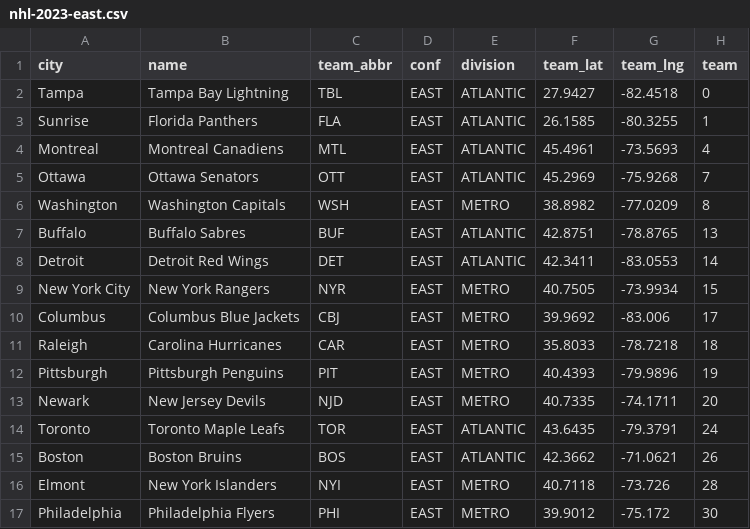
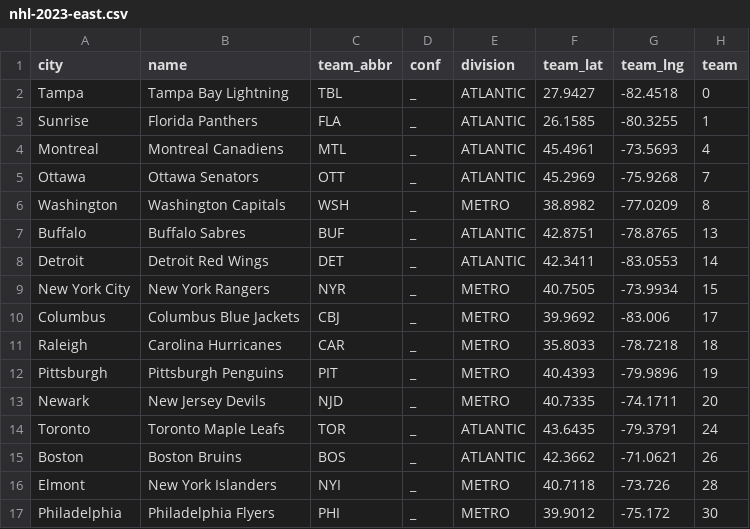
Before and after one commit to natebrix/sports-realignment, a CSV file: data/nhl-2023-east.csv, drawn as a sheet.

```diff
--- a/data/nhl-2023-east.csv
+++ b/data/nhl-2023-east.csv
@@ -1,17 +1,17 @@
 city,name,team_abbr,conf,division,team_lat,team_lng,team
-Tampa,Tampa Bay Lightning,TBL,EAST,ATLANTIC,27.9427,-82.4518,0
-Sunrise,Florida Panthers,FLA,EAST,ATLANTIC,26.1585,-80.3255,1
-Montreal,Montreal Canadiens,MTL,EAST,ATLANTIC,45.4961,-73.5693,4
-Ottawa,Ottawa Senators,OTT,EAST,ATLANTIC,45.2969,-75.9268,7
-Washington,Washington Capitals,WSH,EAST,METRO,38.8982,-77.0209,8
-Buffalo,Buffalo Sabres,BUF,EAST,ATLANTIC,42.8751,-78.8765,13
-Detroit,Detroit Red Wings,DET,EAST,ATLANTIC,42.3411,-83.0553,14
-New York City,New York Rangers,NYR,EAST,METRO,40.7505,-73.9934,15
-Columbus,Columbus Blue Jackets,CBJ,EAST,METRO,39.9692,-83.006,17
-Raleigh,Carolina Hurricanes,CAR,EAST,METRO,35.8033,-78.7218,18
-Pittsburgh,Pittsburgh Penguins,PIT,EAST,METRO,40.4393,-79.9896,19
-Newark,New Jersey Devils,NJD,EAST,METRO,40.7335,-74.1711,20
-Toronto,Toronto Maple Leafs,TOR,EAST,ATLANTIC,43.6435,-79.3791,24
-Boston,Boston Bruins,BOS,EAST,ATLANTIC,42.3662,-71.0621,26
-Elmont,New York Islanders,NYI,EAST,METRO,40.7118,-73.726,28
-Philadelphia,Philadelphia Flyers,PHI,EAST,METRO,39.9012,-75.172,30
+Tampa,Tampa Bay Lightning,TBL,_,ATLANTIC,27.9427,-82.4518,0
+Sunrise,Florida Panthers,FLA,_,ATLANTIC,26.1585,-80.3255,1
+Montreal,Montreal Canadiens,MTL,_,ATLANTIC,45.4961,-73.5693,4
+Ottawa,Ottawa Senators,OTT,_,ATLANTIC,45.2969,-75.9268,7
+Washington,Washington Capitals,WSH,_,METRO,38.8982,-77.0209,8
+Buffalo,Buffalo Sabres,BUF,_,ATLANTIC,42.8751,-78.8765,13
+Detroit,Detroit Red Wings,DET,_,ATLANTIC,42.3411,-83.0553,14
+New York City,New York Rangers,NYR,_,METRO,40.7505,-73.9934,15
+Columbus,Columbus Blue Jackets,CBJ,_,METRO,39.9692,-83.006,17
+Raleigh,Carolina Hurricanes,CAR,_,METRO,35.8033,-78.7218,18
+Pittsburgh,Pittsburgh Penguins,PIT,_,METRO,40.4393,-79.9896,19
+Newark,New Jersey Devils,NJD,_,METRO,40.7335,-74.1711,20
+Toronto,Toronto Maple Leafs,TOR,_,ATLANTIC,43.6435,-79.3791,24
+Boston,Boston Bruins,BOS,_,ATLANTIC,42.3662,-71.0621,26
+Elmont,New York Islanders,NYI,_,METRO,40.7118,-73.726,28
+Philadelphia,Philadelphia Flyers,PHI,_,METRO,39.9012,-75.172,30
```
Also changed, not shown: data/mlb-2023-al.csv, data/mlb-2023-nl.csv, 9 other files.
